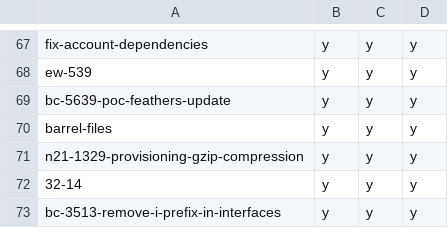
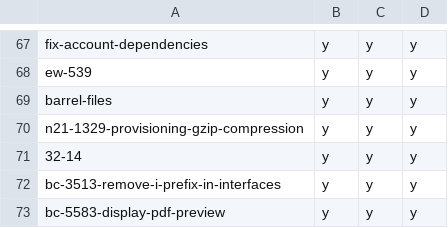
Before and after one commit to hpi-schul-cloud/dof_bingo, a CSV file: bingo.csv, drawn as a sheet; only a part is shown, gaps mark what is left out; the shorter side is filled out with more unchanged rows; the diff names each change by its address in the sheet, - before the commit and + after, or states it on an @@ line.

Commit message:
removed bc-5639-poc-feathers-update on behalf of tbd

```diff
--- a/bingo.csv
+++ b/bingo.csv
-row 69: bc-5639-poc-feathers-update | y | y | y
```
